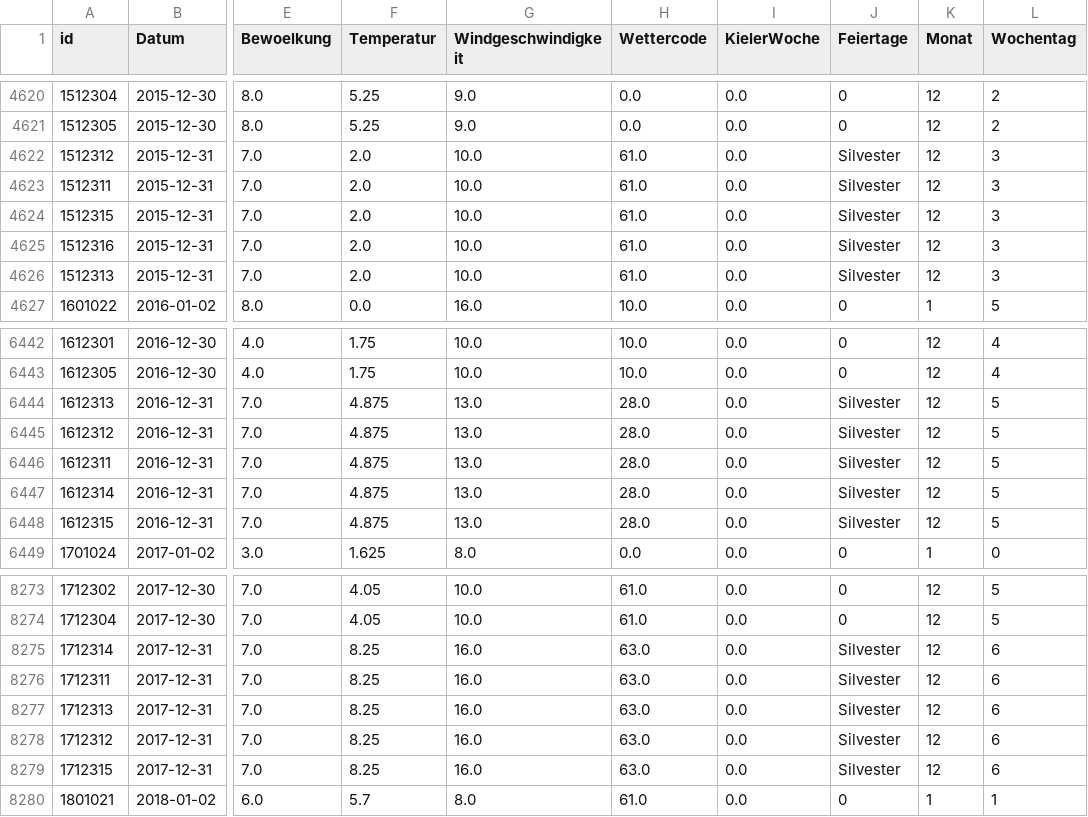
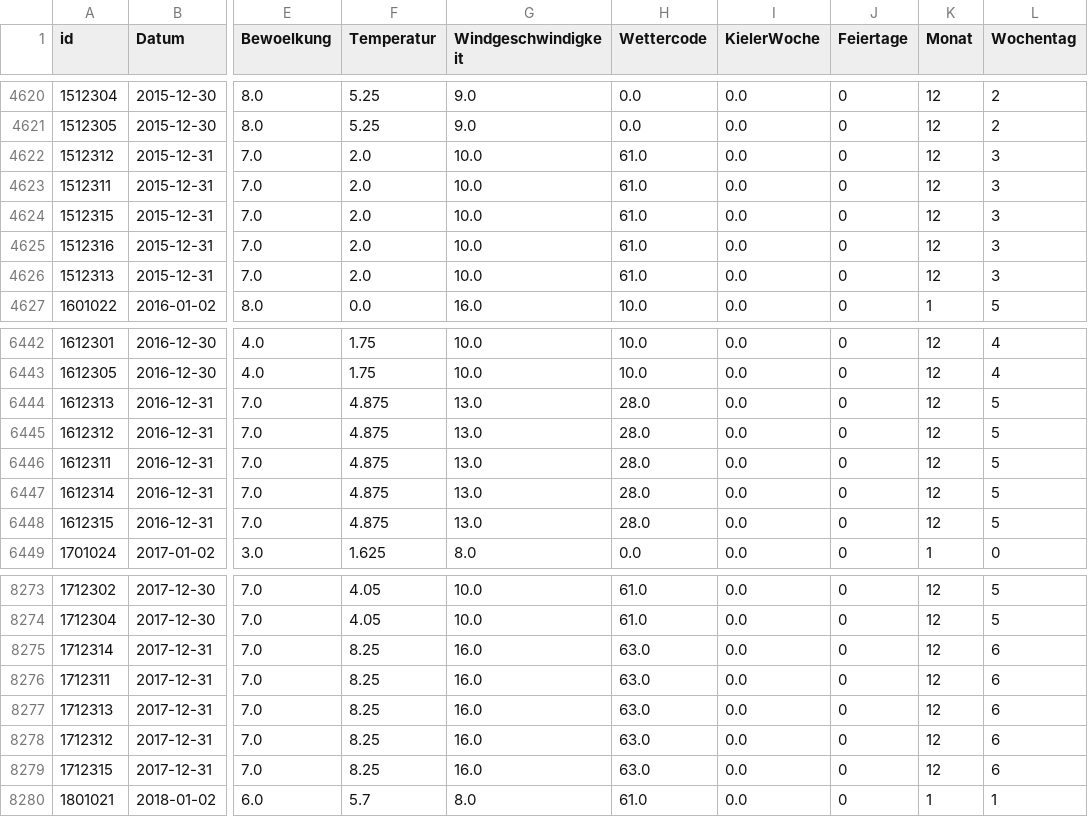
Before and after one commit to clarabri/bakery-sales-prediction, a CSV file: 0_DataPreparation/data/df_merged_new.csv, drawn as a sheet; only a part is shown, gaps mark what is left out; the diff covers the shown part only; the diff names each change by its address in the sheet, - before the commit and + after, or states it on an @@ line.

```diff
--- a/0_DataPreparation/data/df_merged_new.csv
+++ b/0_DataPreparation/data/df_merged_new.csv
-J4622:J4626 (Feiertage): Silvester
+J4622:J4626 (Feiertage): 0
-J6444:J6448 (Feiertage): Silvester
+J6444:J6448 (Feiertage): 0
-J8275:J8279 (Feiertage): Silvester
+J8275:J8279 (Feiertage): 0
```
Also changed, not shown: 46 edited cells elsewhere in this file, 3 other files.
